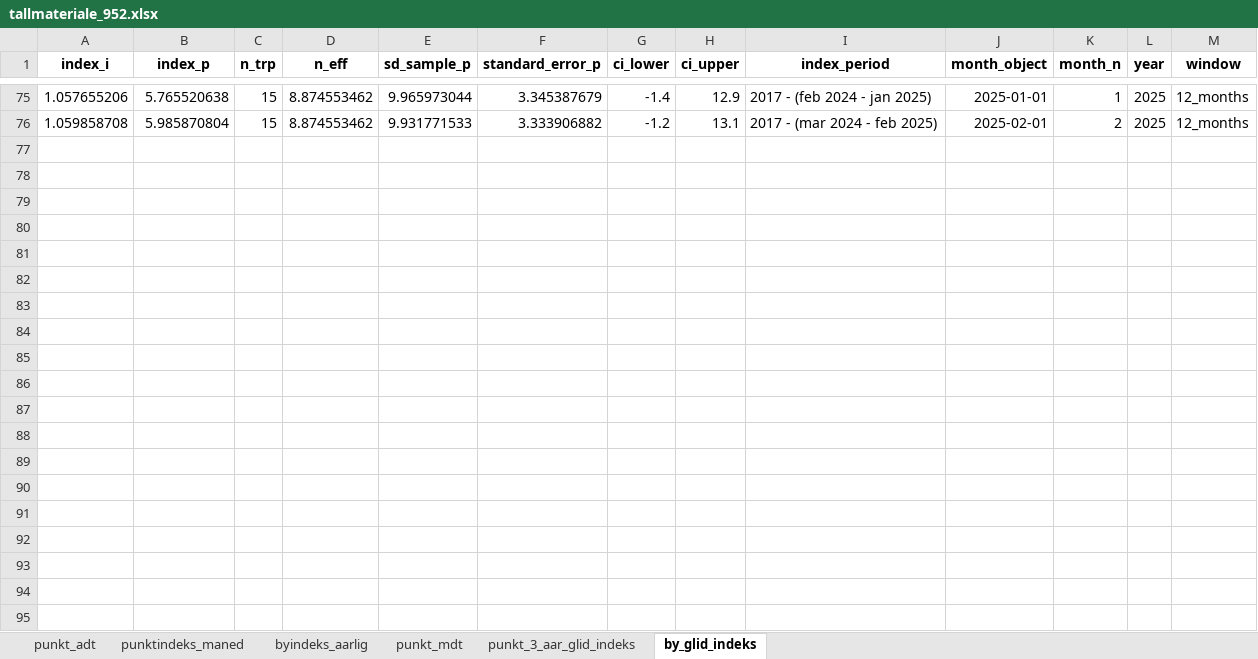
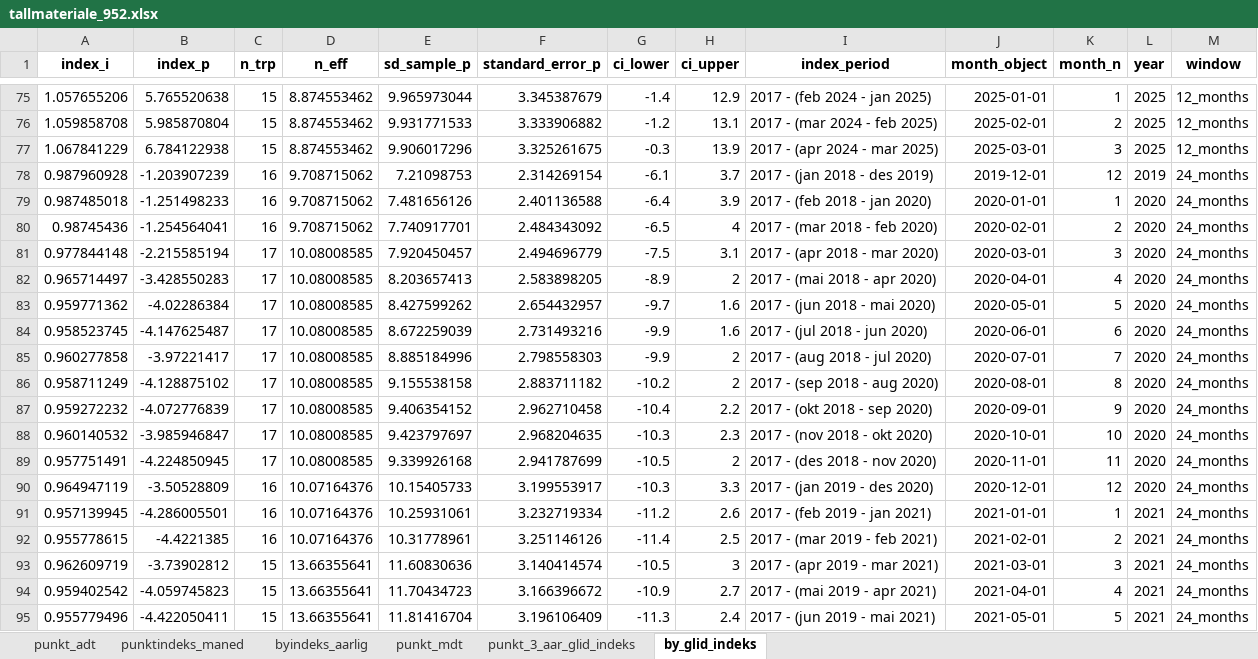
Before and after one commit to snohan/byindeks, an Excel workbook: data_indexpoints_tidy/tallmateriale_952.xlsx, sheet by_glid_indeks, drawn as a sheet; only a part is shown, gaps mark what is left out; values as stored, in another font and other column widths than the file's, no borders; the diff covers the shown part only; the diff names each change by its address in the sheet, - before the commit and + after, or states it on an @@ line.

Commit message:
City index 03-25, 2/9.

```diff
--- a/data_indexpoints_tidy/tallmateriale_952.xlsx (sheet by_glid_indeks)
+++ b/data_indexpoints_tidy/tallmateriale_952.xlsx (sheet by_glid_indeks)
+row 77: 1.067841229 | 6.784122938 | 15 | 8.874553462 | 9.906017296 | 3.325261675 | -0.3 | 13.9 | 2017 - (apr 2024 - mar 2025) | 2025-03-01 | 3 | 2025 | 12_months
@@ row 78 unhidden: 0.987960928 | -1.203907239 | 16 | 9.708715062 | 7.21098753 | 2.314269154 | -6.1 | 3.7 | 2017 - (jan 2018 - des 2019) | 2019-12-01 | 12 | 2019 | 24_months @@
@@ row 79 unhidden: 0.987485018 | -1.251498233 | 16 | 9.708715062 | 7.481656126 | 2.401136588 | -6.4 | 3.9 | 2017 - (feb 2018 - jan 2020) | 2020-01-01 | 1 | 2020 | 24_months @@
@@ row 80 unhidden: 0.98745436 | -1.254564041 | 16 | 9.708715062 | 7.740917701 | 2.484343092 | -6.5 | 4 | 2017 - (mar 2018 - feb 2020) | 2020-02-01 | 2 | 2020 | 24_months @@
@@ row 81 unhidden: 0.977844148 | -2.215585194 | 17 | 10.08008585 | 7.920450457 | 2.494696779 | -7.5 | 3.1 | 2017 - (apr 2018 - mar 2020) | 2020-03-01 | 3 | 2020 | 24_months @@
@@ row 82 unhidden: 0.965714497 | -3.428550283 | 17 | 10.08008585 | 8.203657413 | 2.583898205 | -8.9 | 2 | 2017 - (mai 2018 - apr 2020) | 2020-04-01 | 4 | 2020 | 24_months @@
@@ row 83 unhidden: 0.959771362 | -4.02286384 | 17 | 10.08008585 | 8.427599262 | 2.654432957 | -9.7 | 1.6 | 2017 - (jun 2018 - mai 2020) | 2020-05-01 | 5 | 2020 | 24_months @@
@@ row 84 unhidden: 0.958523745 | -4.147625487 | 17 | 10.08008585 | 8.672259039 | 2.731493216 | -9.9 | 1.6 | 2017 - (jul 2018 - jun 2020) | 2020-06-01 | 6 | 2020 | 24_months @@
@@ row 85 unhidden: 0.960277858 | -3.97221417 | 17 | 10.08008585 | 8.885184996 | 2.798558303 | -9.9 | 2 | 2017 - (aug 2018 - jul 2020) | 2020-07-01 | 7 | 2020 | 24_months @@
@@ row 86 unhidden: 0.958711249 | -4.128875102 | 17 | 10.08008585 | 9.155538158 | 2.883711182 | -10.2 | 2 | 2017 - (sep 2018 - aug 2020) | 2020-08-01 | 8 | 2020 | 24_months @@
@@ row 87 unhidden: 0.959272232 | -4.072776839 | 17 | 10.08008585 | 9.406354152 | 2.962710458 | -10.4 | 2.2 | 2017 - (okt 2018 - sep 2020) | 2020-09-01 | 9 | 2020 | 24_months @@
@@ row 88 unhidden: 0.960140532 | -3.985946847 | 17 | 10.08008585 | 9.423797697 | 2.968204635 | -10.3 | 2.3 | 2017 - (nov 2018 - okt 2020) | 2020-10-01 | 10 | 2020 | 24_months @@
@@ row 89 unhidden: 0.957751491 | -4.224850945 | 17 | 10.08008585 | 9.339926168 | 2.941787699 | -10.5 | 2 | 2017 - (des 2018 - nov 2020) | 2020-11-01 | 11 | 2020 | 24_months @@
@@ row 90 unhidden: 0.964947119 | -3.50528809 | 16 | 10.07164376 | 10.15405733 | 3.199553917 | -10.3 | 3.3 | 2017 - (jan 2019 - des 2020) | 2020-12-01 | 12 | 2020 | 24_months @@
@@ row 91 unhidden: 0.957139945 | -4.286005501 | 16 | 10.07164376 | 10.25931061 | 3.232719334 | -11.2 | 2.6 | 2017 - (feb 2019 - jan 2021) | 2021-01-01 | 1 | 2021 | 24_months @@
@@ row 92 unhidden: 0.955778615 | -4.4221385 | 16 | 10.07164376 | 10.31778961 | 3.251146126 | -11.4 | 2.5 | 2017 - (mar 2019 - feb 2021) | 2021-02-01 | 2 | 2021 | 24_months @@
@@ row 93 unhidden: 0.962609719 | -3.73902812 | 15 | 13.66355641 | 11.60830636 | 3.140414574 | -10.5 | 3 | 2017 - (apr 2019 - mar 2021) | 2021-03-01 | 3 | 2021 | 24_months @@
@@ row 94 unhidden: 0.959402542 | -4.059745823 | 15 | 13.66355641 | 11.70434723 | 3.166396672 | -10.9 | 2.7 | 2017 - (mai 2019 - apr 2021) | 2021-04-01 | 4 | 2021 | 24_months @@
@@ row 95 unhidden: 0.955779496 | -4.422050411 | 15 | 13.66355641 | 11.81416704 | 3.196106409 | -11.3 | 2.4 | 2017 - (jun 2019 - mai 2021) | 2021-05-01 | 5 | 2021 | 24_months @@
```
Also changed, not shown: 2 added rows and 96 hidden or unhidden rows elsewhere in this sheet, sheet punkt_3_aar_glid_indeks, sheet punkt_mdt, sheet punktindeks_maned, sheet punkt_adt, sheet byindeks_aarlig, data_indexpoints_tidy/tallmateriale_960.xlsx, 7 other files.
